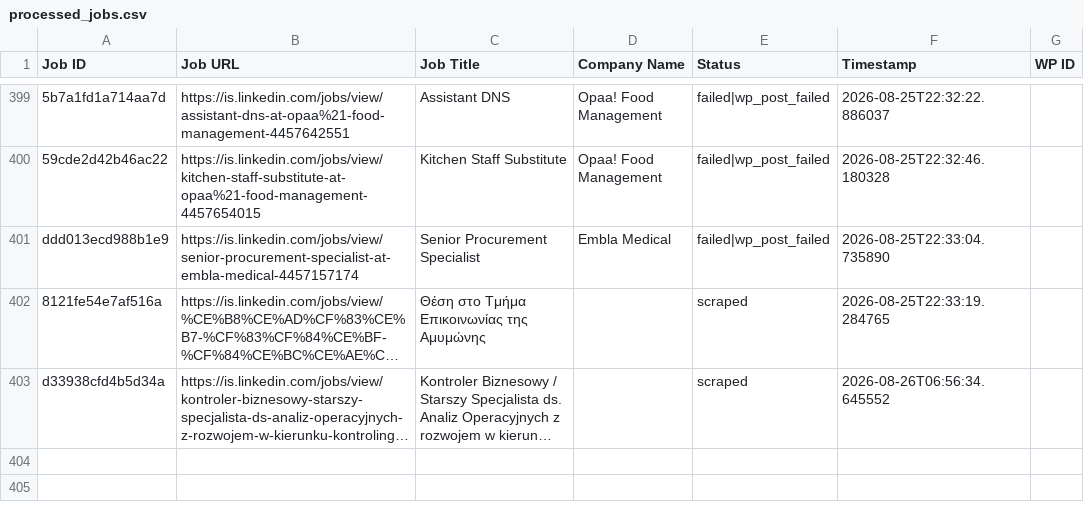
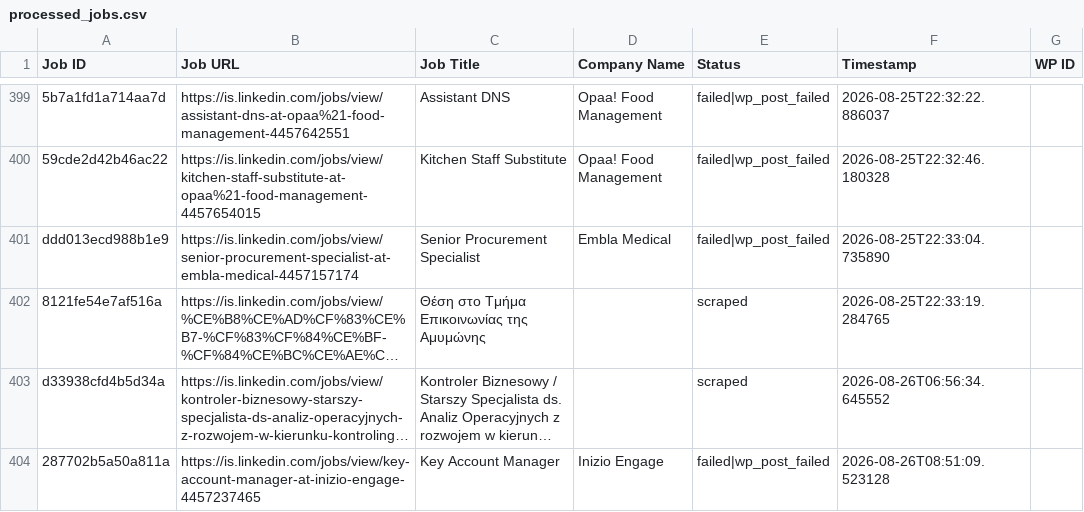
Before and after one commit to innovationinc2000/is, a CSV file: processed_jobs.csv, drawn as a sheet; only a part is shown, gaps mark what is left out; long unchanged cells end in …; the diff names each change by its address in the sheet, - before the commit and + after, or states it on an @@ line.

```diff
--- a/processed_jobs.csv
+++ b/processed_jobs.csv
+row 404: 287702b5a50a811a | https://is.linkedin.com/jobs/view/key-account-manager-at-inizio-engage-4457237465 | Key Account Manager | Inizio Engage | failed|wp_post_failed | 2026-08-26T08:51:09.523128
```
